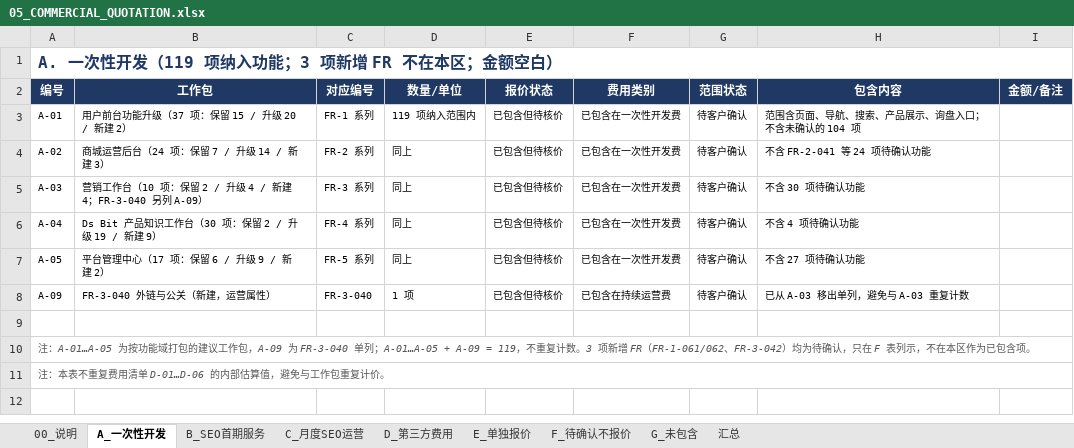
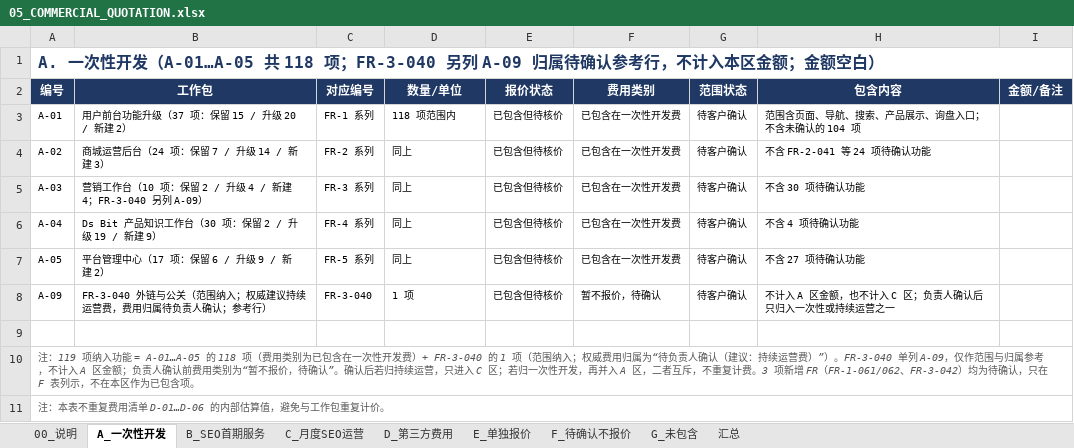
Before and after one commit to esanwu-bot/morrishk-site-upgrade-review, an Excel workbook: 30_commercial_proposal_and_signoff/05_COMMERCIAL_QUOTATION.xlsx, sheet A_一次性开发, drawn as a sheet; values as stored, in another font and other column widths than the file's, no borders; the diff names each change by its address in the sheet, - before the commit and + after, or states it on an @@ line.

```diff
--- a/30_commercial_proposal_and_signoff/05_COMMERCIAL_QUOTATION.xlsx (sheet A_一次性开发)
+++ b/30_commercial_proposal_and_signoff/05_COMMERCIAL_QUOTATION.xlsx (sheet A_一次性开发)
-A1 (编号): …性开发（119 项纳入功能；3 项新增 FR 不在本区；金额空…
+A1 (编号): …性开发（A-01…A-05 共 118 项；FR-3-040 另列 A-09 归属待确认参考行，不计入本区金额；金额空…
-D3 (数量/单位): 119 项纳入范围内
+D3 (数量/单位): 118 项范围内
-B8 (工作包): FR-3-040 外链与公关（新建，运营属性）
+B8 (工作包): FR-3-040 外链与公关（范围纳入；权威建议持续运营费，费用归属待负责人确认；参考行）
-F8 (费用类别): 已包含在持续运营费
+F8 (费用类别): 暂不报价，待确认
-H8 (包含内容): 已从 A-03 移出单列，避免与 A-03 重复计数
+H8 (包含内容): 不计入 A 区金额，也不计入 C 区；负责人确认后只归入一次性或持续运营之一
-A10 (编号): 注：A-01…A-05 为按功能域打包的建议工作包，A-09 为 FR-3-040 单列；A-01…A-05 + A-09 = 119，不重复计数。3 项新…
+A10 (编号): 注：119 项纳入功能 = A-01…A-05 的 118 项（费用类别为已包含在一次性开发费）+ FR-3-040 的 1 项（范围纳入；权威费用归属为“待负责人确认（建议：持续运营费）”）。FR-3-040 单列 A-09，仅作范围与归属参考，不计入 A 区金额；负责人确认前费用类别为“暂不报价，待确认”。确认后若归持续运营，只进入 C 区；若归一次性开发，再并入 A 区，二者互斥，不重复计费。3 项新…
```
Also changed, not shown: sheet 00_说明, sheet 汇总, sheet C_月度SEO运营, 30_commercial_proposal_and_signoff/04_CR_REQUIREMENT_TRACEABILITY.xlsx, 8 other files.
